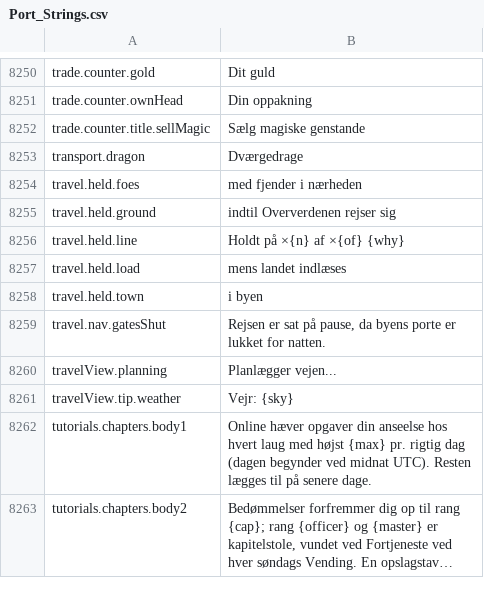
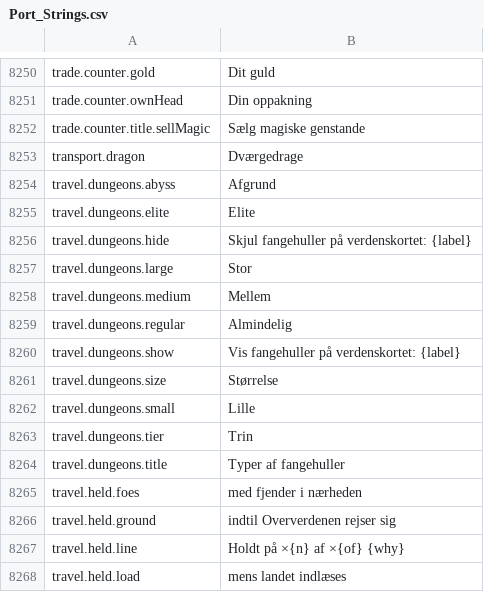
Before and after one commit to Lattymoy/daggerfall-js-source, a CSV file: locales/da/Port_Strings.csv, drawn as a sheet; only a part is shown, gaps mark what is left out; the shorter side is filled out with more unchanged rows; long unchanged cells end in …; the diff names each change by its address in the sheet, - before the commit and + after, or states it on an @@ line.

```diff
--- a/locales/da/Port_Strings.csv
+++ b/locales/da/Port_Strings.csv
+row 8254: travel.dungeons.abyss | Afgrund
+row 8255: travel.dungeons.elite | Elite
+row 8256: travel.dungeons.hide | Skjul fangehuller på verdenskortet: {label}
+row 8257: travel.dungeons.large | Stor
+row 8258: travel.dungeons.medium | Mellem
+row 8259: travel.dungeons.regular | Almindelig
+row 8260: travel.dungeons.show | Vis fangehuller på verdenskortet: {label}
+row 8261: travel.dungeons.size | Størrelse
+row 8262: travel.dungeons.small | Lille
+row 8263: travel.dungeons.tier | Trin
+row 8264: travel.dungeons.title | Typer af fangehuller
```
Also changed, not shown: locales/bg/Port_Strings.csv, locales/es/Port_Strings.csv, 36 other files.
